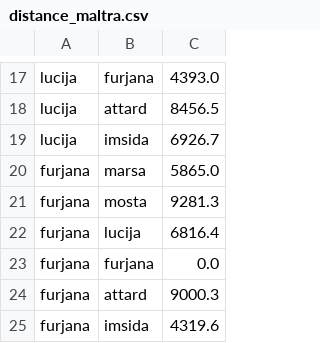
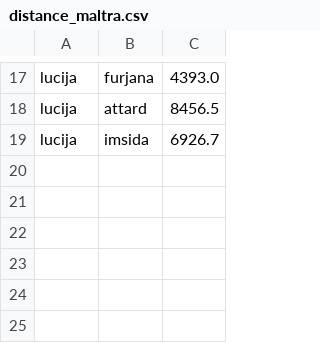
Before and after one commit to gabrieleborg26/dgl, a CSV file: examples/pytorch/stgcn_wave/data/sensor_graph/maltra_data/distance_maltra.csv, drawn as a sheet; only a part is shown, gaps mark what is left out.

Commit message:
Update distance_maltra.csv

```diff
--- a/examples/pytorch/stgcn_wave/data/sensor_graph/maltra_data/distance_maltra.csv
+++ b/examples/pytorch/stgcn_wave/data/sensor_graph/maltra_data/distance_maltra.csv
@@ -19,7 +19 @@ lucija	attard	8456.5
 lucija	imsida	6926.7
-furjana	marsa	5865.0
-furjana	mosta	9281.3
-furjana	lucija	6816.4
-furjana	furjana	0.0
-furjana	attard	9000.3
-furjana	imsida	4319.6
```
